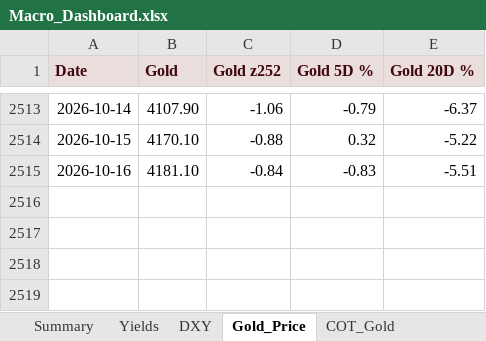
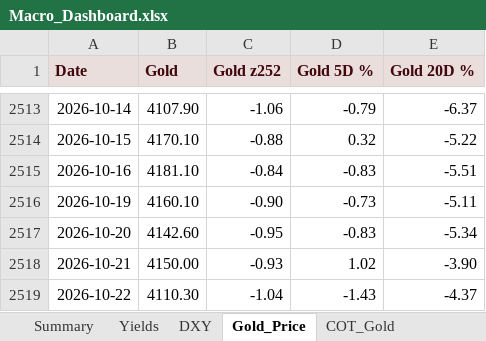
Before and after one commit to velourofficialdev/macro-dashboard, an Excel workbook: Macro_Dashboard.xlsx, sheet Gold_Price, drawn as a sheet; only a part is shown, gaps mark what is left out; values as stored, in another font and other column widths than the file's, no borders; the diff names each change by its address in the sheet, - before the commit and + after, or states it on an @@ line.

```diff
--- a/Macro_Dashboard.xlsx (sheet Gold_Price)
+++ b/Macro_Dashboard.xlsx (sheet Gold_Price)
+row 2516: 2026-10-19 | 4160.10 | -0.90 | -0.73 | -5.11
+row 2517: 2026-10-20 | 4142.60 | -0.95 | -0.83 | -5.34
+row 2518: 2026-10-21 | 4150.00 | -0.93 | 1.02 | -3.90
+row 2519: 2026-10-22 | 4110.30 | -1.04 | -1.43 | -4.37
```
Also changed, not shown: sheet Yields, sheet Summary, sheet DXY, 1 other file.
